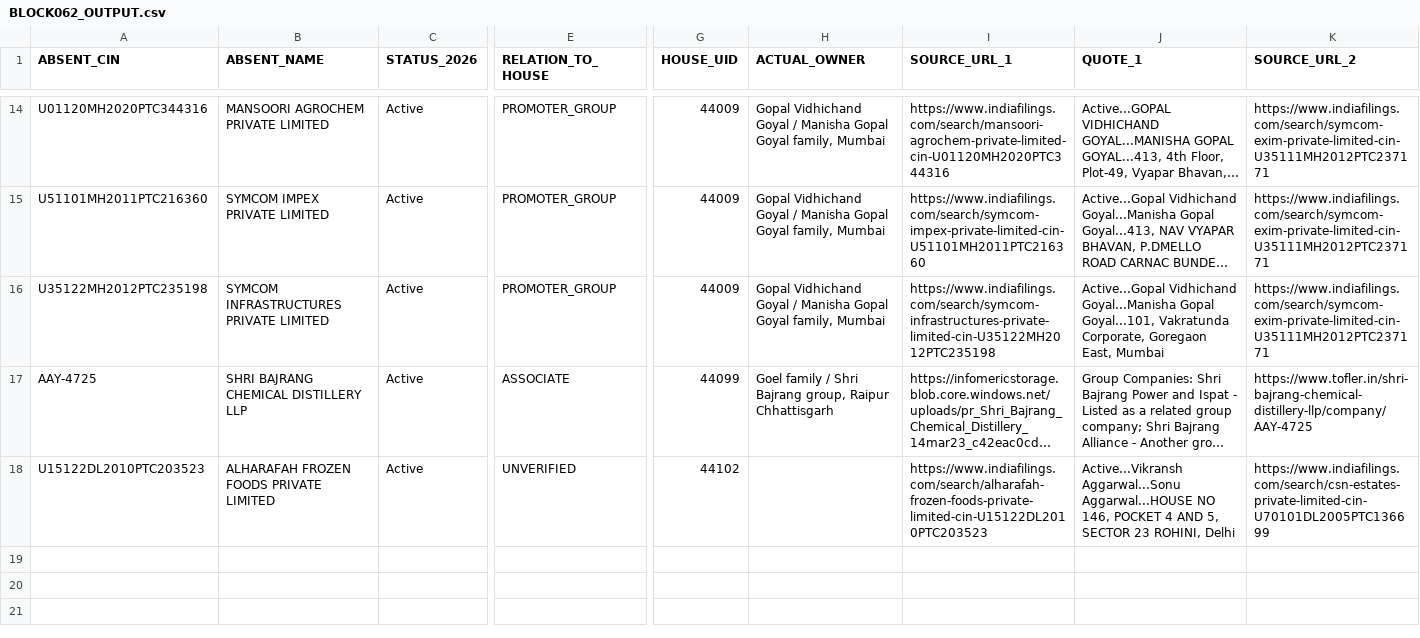
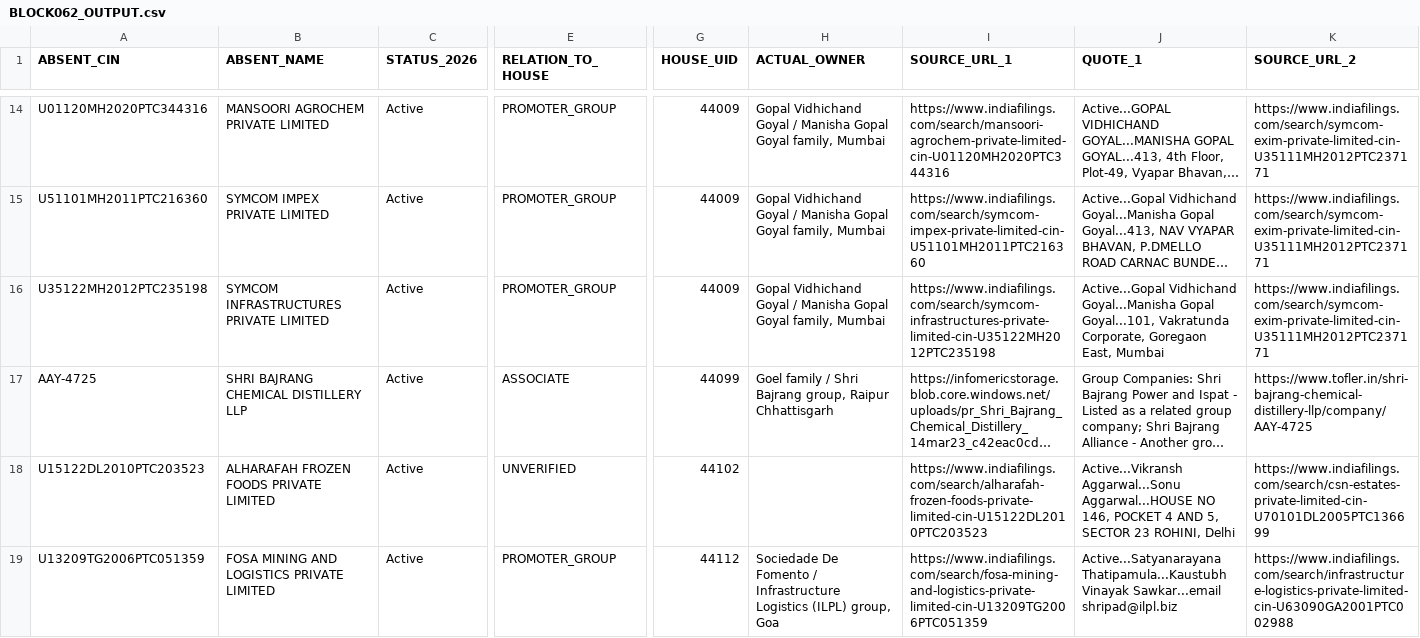
Before and after one commit to pavithra610-cell/claude, a CSV file: A3_ABSENT_LANE/cloud_blocks/BLOCK062_OUTPUT.csv, drawn as a sheet; only a part is shown, gaps mark what is left out; long unchanged cells end in …; rows hold the shown columns only; the diff names each change by its address in the sheet, - before the commit and + after, or states it on an @@ line.

```diff
--- a/A3_ABSENT_LANE/cloud_blocks/BLOCK062_OUTPUT.csv
+++ b/A3_ABSENT_LANE/cloud_blocks/BLOCK062_OUTPUT.csv
+row 19: U13209TG2006PTC051359 | FOSA MINING AND LOGISTICS PRIVATE LIMITED | Active | PROMOTER_GROUP | 44112 | Sociedade De Fomento / Infrastructure Logistics (ILPL) group, Goa | https://www.indiafilings.com/search/fosa-mining-and-logistics-private-limited-cin-U13209TG2006PTC051359 | Active...Satyanarayana Thatipamula...Kaustubh Vinayak Sawkar...email shripad@ilpl.biz | https://www.indiafilings.com/search/infrastructure-logistics-private-limited-cin-U63090GA2001PTC002988
```
Also changed, not shown: A3_ABSENT_LANE/cloud_blocks/BLOCK064_OUTPUT.csv, A3_ABSENT_LANE/cloud_blocks/BLOCK067_OUTPUT.csv.
